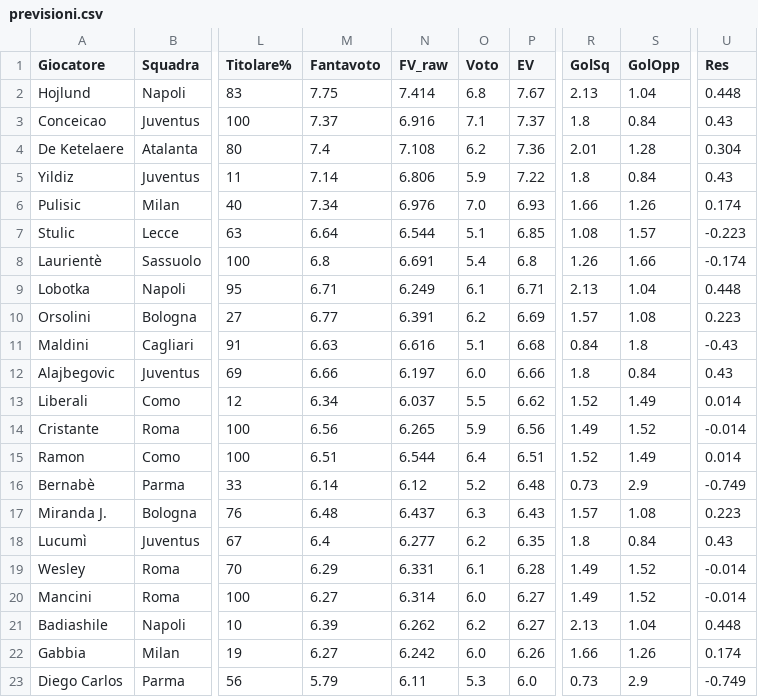
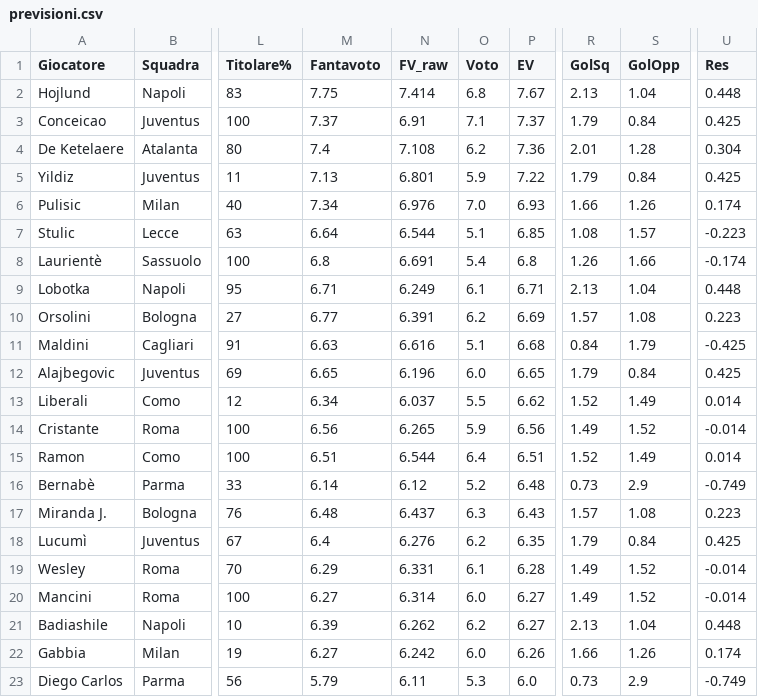
Before and after one commit to dramaticsquare/fanta-predictor, a CSV file: docs/previsioni.csv, drawn as a sheet; only a part is shown, gaps mark what is left out; the diff names each change by its address in the sheet, - before the commit and + after, or states it on an @@ line.

Commit message:
aggiornamento previsioni

```diff
--- a/docs/previsioni.csv
+++ b/docs/previsioni.csv
-N3 (FV_raw): 6.916
+N3 (FV_raw): 6.91
-R3 (GolSq): 1.8
+R3 (GolSq): 1.79
-U3 (Res): 0.43
+U3 (Res): 0.425
-M5 (Fantavoto): 7.14
+M5 (Fantavoto): 7.13
-N5 (FV_raw): 6.806
+N5 (FV_raw): 6.801
-R5 (GolSq): 1.8
+R5 (GolSq): 1.79
-U5 (Res): 0.43
+U5 (Res): 0.425
-S11 (GolOpp): 1.8
+S11 (GolOpp): 1.79
-U11 (Res): -0.43
+U11 (Res): -0.425
-M12 (Fantavoto): 6.66
+M12 (Fantavoto): 6.65
-N12 (FV_raw): 6.197
+N12 (FV_raw): 6.196
-P12 (EV): 6.66
+P12 (EV): 6.65
-R12 (GolSq): 1.8
+R12 (GolSq): 1.79
-U12 (Res): 0.43
+U12 (Res): 0.425
-N18 (FV_raw): 6.277
+N18 (FV_raw): 6.276
-R18 (GolSq): 1.8
+R18 (GolSq): 1.79
-U18 (Res): 0.43
+U18 (Res): 0.425
```
Also changed, not shown: storico/G06.csv, 3 other files.
